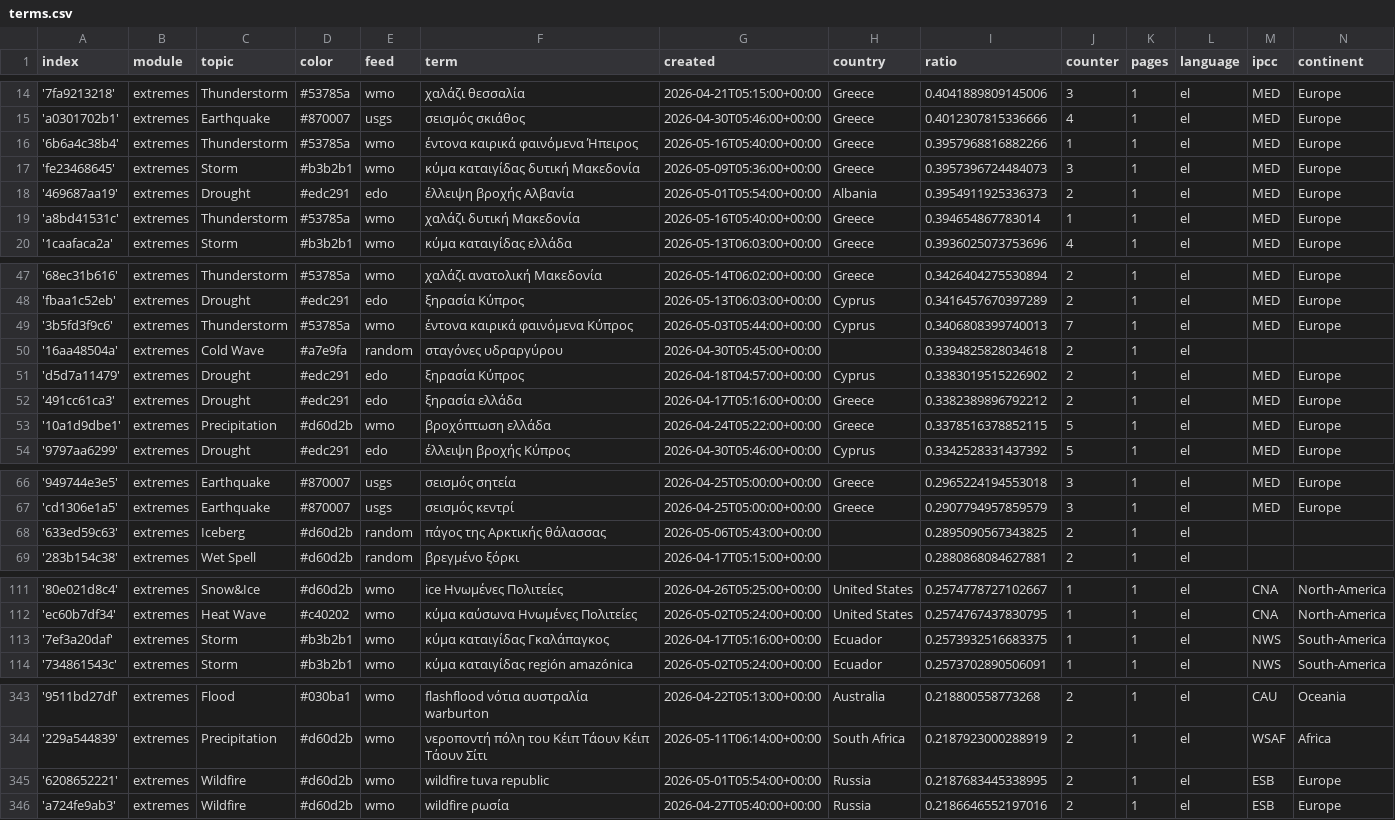
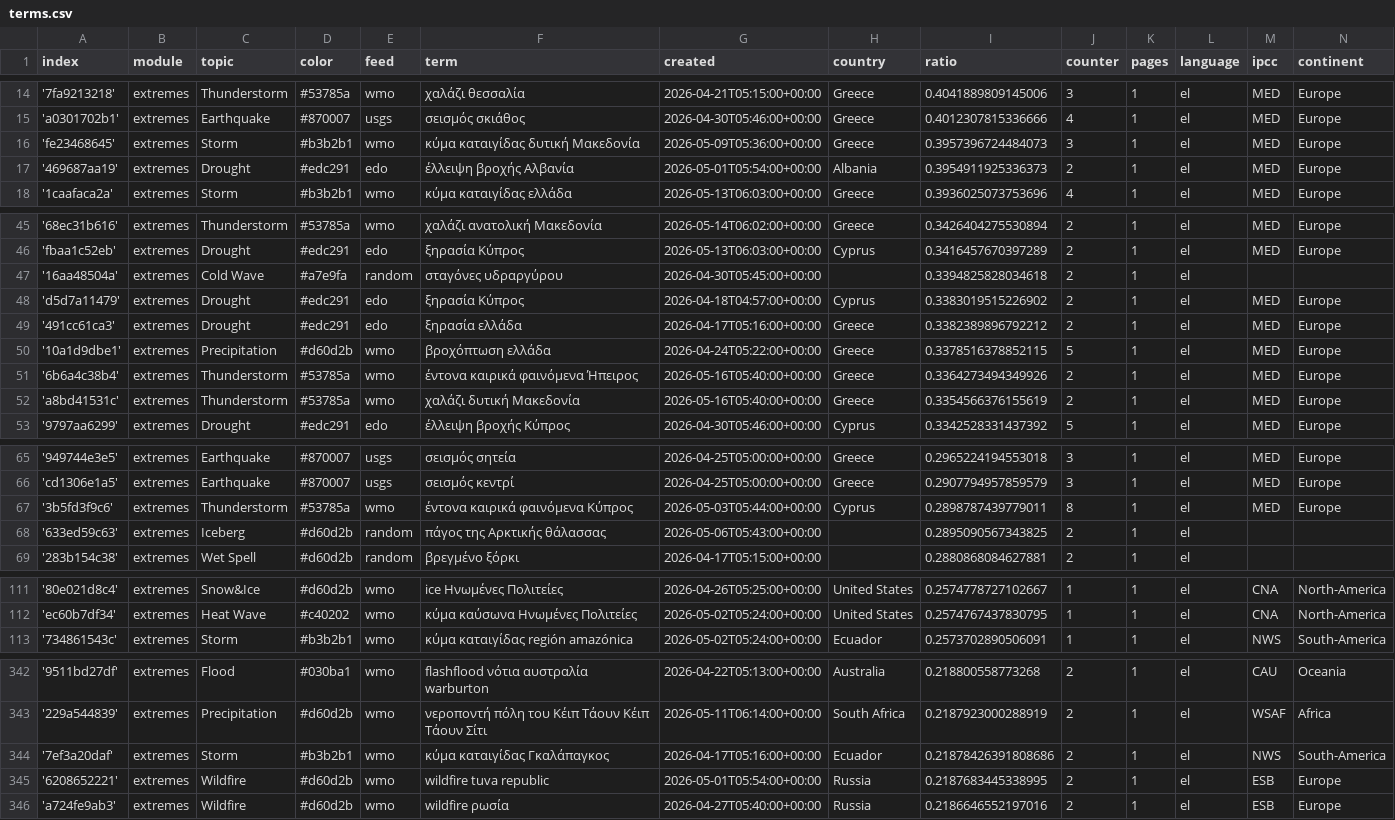
Before and after one commit to newsWhisperer/greekExtremes, a CSV file: terms.csv, drawn as a sheet; only a part is shown, gaps mark what is left out; the diff covers the shown part only.

Commit message:
Commit from GitHub Actions (harvest:0.0)

```diff
--- a/terms.csv
+++ b/terms.csv
@@ -15,6 +15,4 @@ index,module,topic,color,feed,term,created,country,ratio,counter,pages,language,
 'a0301702b1',extremes,Earthquake,#870007,usgs,σεισμός σκιάθος,2026-04-30T05:46:00+00:00,Greece,0.4012307815336666,4,1,el,MED,Europe
-'6b6a4c38b4',extremes,Thunderstorm,#53785a,wmo,έντονα καιρικά φαινόμενα Ήπειρος,2026-05-16T05:40:00+00:00,Greece,0.3957968816882266,1,1,el,MED,Europe
 'fe23468645',extremes,Storm,#b3b2b1,wmo,κύμα καταιγίδας δυτική Μακεδονία,2026-05-09T05:36:00+00:00,Greece,0.3957396724484073,3,1,el,MED,Europe
 '469687aa19',extremes,Drought,#edc291,edo,έλλειψη βροχής Αλβανία,2026-05-01T05:54:00+00:00,Albania,0.3954911925336373,2,1,el,MED,Europe
-'a8bd41531c',extremes,Thunderstorm,#53785a,wmo,χαλάζι δυτική Μακεδονία,2026-05-16T05:40:00+00:00,Greece,0.394654867783014,1,1,el,MED,Europe
 '1caafaca2a',extremes,Storm,#b3b2b1,wmo,κύμα καταιγίδας ελλάδα,2026-05-13T06:03:00+00:00,Greece,0.3936025073753696,4,1,el,MED,Europe
@@ -48,3 +46,2 @@ index,module,topic,color,feed,term,created,country,ratio,counter,pages,language,
 'fbaa1c52eb',extremes,Drought,#edc291,edo,ξηρασία Κύπρος,2026-05-13T06:03:00+00:00,Cyprus,0.3416457670397289,2,1,el,MED,Europe
-'3b5fd3f9c6',extremes,Thunderstorm,#53785a,wmo,έντονα καιρικά φαινόμενα Κύπρος,2026-05-03T05:44:00+00:00,Cyprus,0.3406808399740013,7,1,el,MED,Europe
 '16aa48504a',extremes,Cold Wave,#a7e9fa,random,σταγόνες υδραργύρου,2026-04-30T05:45:00+00:00,,0.3394825828034618,2,1,el,,
@@ -53,2 +50,4 @@ index,module,topic,color,feed,term,created,country,ratio,counter,pages,language,
 '10a1d9dbe1',extremes,Precipitation,#d60d2b,wmo,βροχόπτωση ελλάδα,2026-04-24T05:22:00+00:00,Greece,0.3378516378852115,5,1,el,MED,Europe
+'6b6a4c38b4',extremes,Thunderstorm,#53785a,wmo,έντονα καιρικά φαινόμενα Ήπειρος,2026-05-16T05:40:00+00:00,Greece,0.3364273494349926,2,1,el,MED,Europe
+'a8bd41531c',extremes,Thunderstorm,#53785a,wmo,χαλάζι δυτική Μακεδονία,2026-05-16T05:40:00+00:00,Greece,0.3354566376155619,2,1,el,MED,Europe
 '9797aa6299',extremes,Drought,#edc291,edo,έλλειψη βροχής Κύπρος,2026-04-30T05:46:00+00:00,Cyprus,0.3342528331437392,5,1,el,MED,Europe
@@ -67,2 +66,3 @@ index,module,topic,color,feed,term,created,country,ratio,counter,pages,language,
 'cd1306e1a5',extremes,Earthquake,#870007,usgs,σεισμός κεντρί,2026-04-25T05:00:00+00:00,Greece,0.2907794957859579,3,1,el,MED,Europe
+'3b5fd3f9c6',extremes,Thunderstorm,#53785a,wmo,έντονα καιρικά φαινόμενα Κύπρος,2026-05-03T05:44:00+00:00,Cyprus,0.2898787439779011,8,1,el,MED,Europe
 '633ed59c63',extremes,Iceberg,#d60d2b,random,πάγος της Αρκτικής θάλασσας,2026-05-06T05:43:00+00:00,,0.2895090567343825,2,1,el,,
@@ -112,3 +112,2 @@ index,module,topic,color,feed,term,created,country,ratio,counter,pages,language,
 'ec60b7df34',extremes,Heat Wave,#c40202,wmo,κύμα καύσωνα Ηνωμένες Πολιτείες,2026-05-02T05:24:00+00:00,United States,0.2574767437830795,1,1,el,CNA,North-America
-'7ef3a20daf',extremes,Storm,#b3b2b1,wmo,κύμα καταιγίδας Γκαλάπαγκος,2026-04-17T05:16:00+00:00,Ecuador,0.2573932516683375,1,1,el,NWS,South-America
 '734861543c',extremes,Storm,#b3b2b1,wmo,κύμα καταιγίδας región amazónica,2026-05-02T05:24:00+00:00,Ecuador,0.2573702890506091,1,1,el,NWS,South-America
@@ -344,2 +343,3 @@ index,module,topic,color,feed,term,created,country,ratio,counter,pages,language,
 '229a544839',extremes,Precipitation,#d60d2b,wmo,νεροποντή πόλη του Κέιπ Τάουν Κέιπ Τάουν Σίτι,2026-05-11T06:14:00+00:00,South Africa,0.2187923000288919,2,1,el,WSAF,Africa
+'7ef3a20daf',extremes,Storm,#b3b2b1,wmo,κύμα καταιγίδας Γκαλάπαγκος,2026-04-17T05:16:00+00:00,Ecuador,0.21878426391808686,2,1,el,NWS,South-America
 '6208652221',extremes,Wildfire,#d60d2b,wmo,wildfire tuva republic,2026-05-01T05:54:00+00:00,Russia,0.2187683445338995,2,1,el,ESB,Europe
```
Also changed, not shown: 2 edited cells elsewhere in this file.
